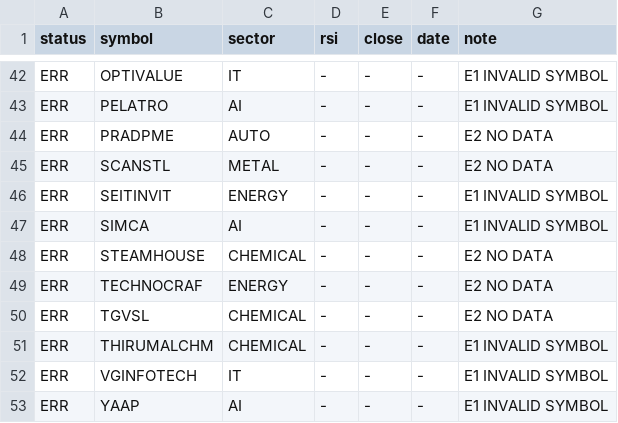
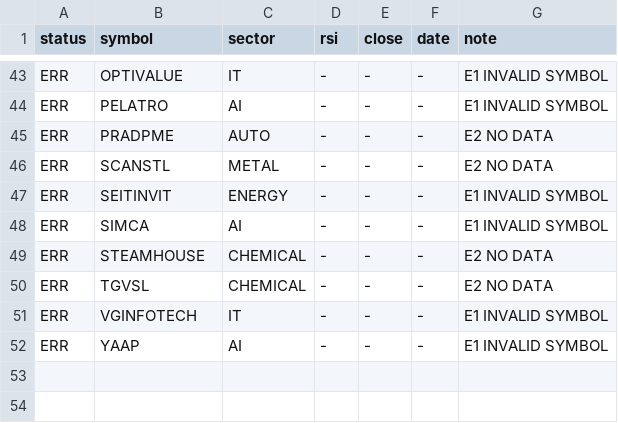
Before and after one commit to johnebe2020-trade/Nse-scanner, a CSV file: results_4of4.csv, drawn as a sheet; only a part is shown, gaps mark what is left out; the diff covers the shown part only.

```diff
--- a/results_4of4.csv
+++ b/results_4of4.csv
@@ -48,5 +49,3 @@ ERR,SIMCA,AI,-,-,-,E1 INVALID SYMBOL
 ERR,STEAMHOUSE,CHEMICAL,-,-,-,E2 NO DATA
-ERR,TECHNOCRAF,ENERGY,-,-,-,E2 NO DATA
 ERR,TGVSL,CHEMICAL,-,-,-,E2 NO DATA
-ERR,THIRUMALCHM,CHEMICAL,-,-,-,E1 INVALID SYMBOL
 ERR,VGINFOTECH,IT,-,-,-,E1 INVALID SYMBOL
```
Also changed, not shown: 6 added rows and 5 removed rows elsewhere in this file, 1 other file.
